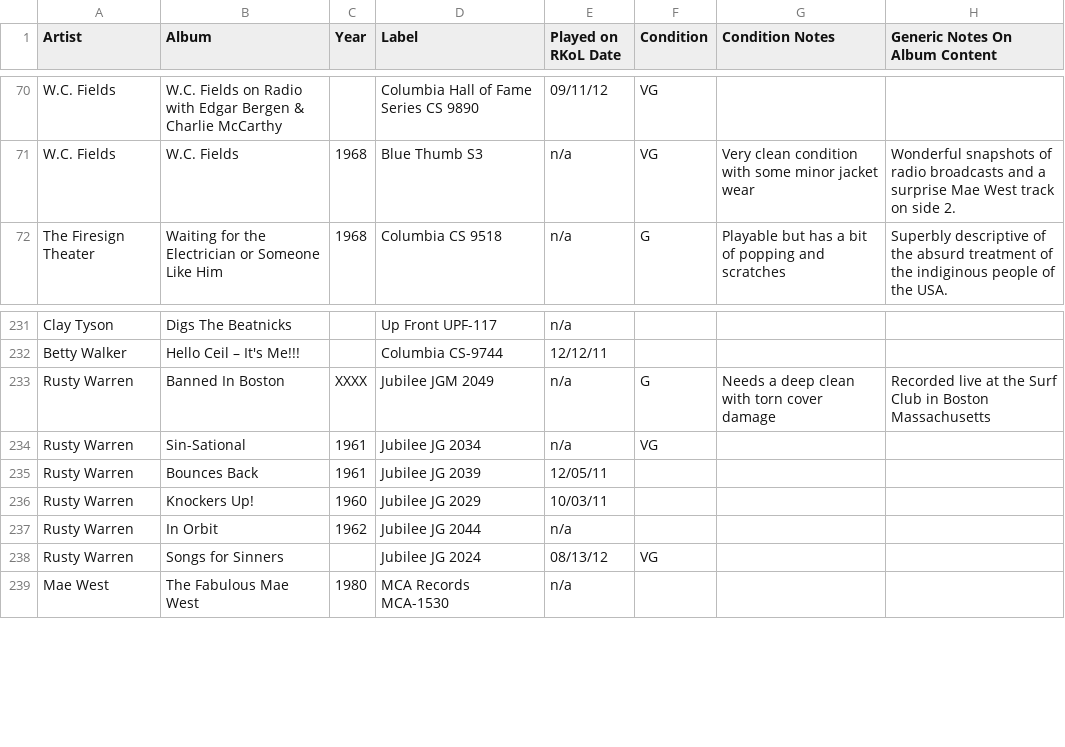
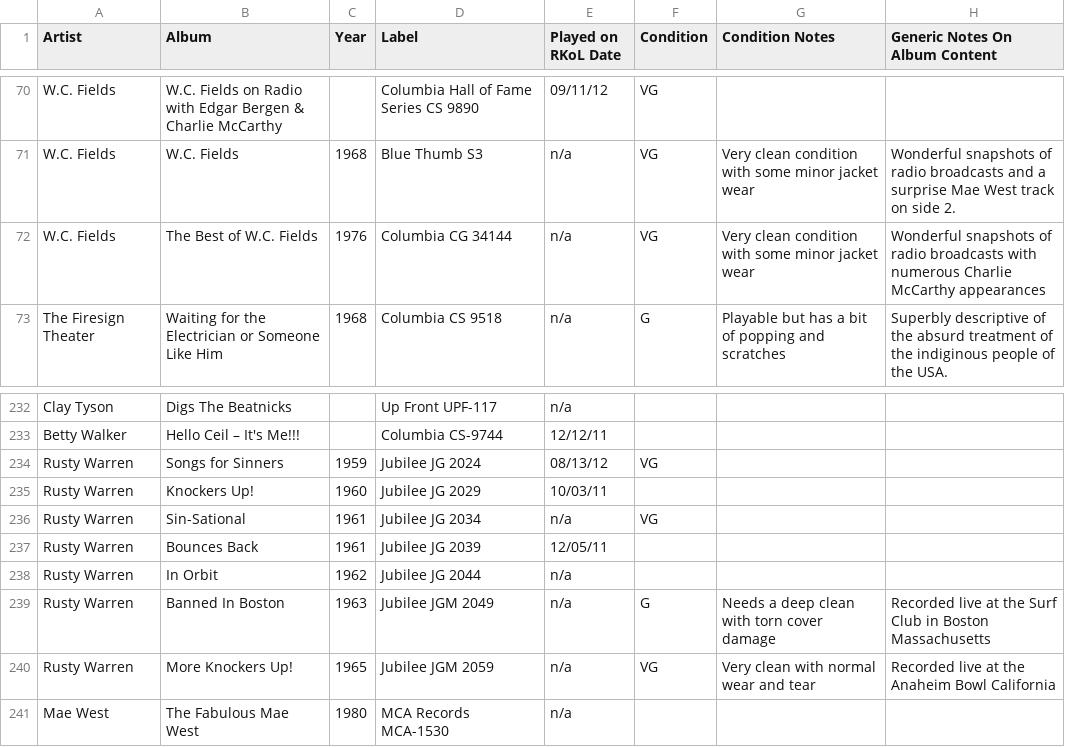
Before and after one commit to seanbruno/vinyl_inventory, a CSV file: comedy_and_standup.csv, drawn as a sheet; only a part is shown, gaps mark what is left out.

Commit message:
Update for some new Rusty LPs and a WC Fields compilation.  Remove a couple of misc albums as I've retired them to the booth.

```diff
--- a/comedy_and_standup.csv
+++ b/comedy_and_standup.csv
@@ -71,2 +71,3 @@ W.C. Fields,W.C. Fields on Radio with Edgar Bergen & Charlie McCarthy,,Columbia
 W.C. Fields,W.C. Fields,1968,Blue Thumb S3,n/a,VG,Very clean condition with some minor jacket wear,Wonderful snapshots of radio broadcasts and a surprise Mae West track on side 2.
+W.C. Fields,The Best of W.C. Fields,1976,Columbia CG 34144,n/a,VG,Very clean condition with some minor jacket wear,Wonderful snapshots of radio broadcasts with numerous Charlie McCarthy appearances
 The Firesign Theater,Waiting for the Electrician or Someone Like Him,1968,Columbia CS 9518,n/a,G,Playable but has a bit of popping and scratches,Superbly descriptive of the absurd treatment of the indiginous people of the USA.
@@ -232,8 +233,9 @@ Clay Tyson,Digs The Beatnicks,,Up Front UPF-117,n/a,,,
 Betty Walker,Hello Ceil – It's Me!!!,,Columbia CS-9744,12/12/11,,,
-Rusty Warren,Banned In Boston,XXXX,Jubilee JGM 2049,n/a,G,Needs a deep clean with torn cover damage,Recorded live at the Surf Club in Boston Massachusetts
+Rusty Warren,Songs for Sinners,1959,Jubilee JG 2024,08/13/12,VG,,
+Rusty Warren,Knockers Up!,1960,Jubilee JG 2029,10/03/11,,,
 Rusty Warren,Sin-Sational,1961,Jubilee JG 2034,n/a,VG,,
 Rusty Warren,Bounces Back,1961,Jubilee JG 2039,12/05/11,,,
-Rusty Warren,Knockers Up!,1960,Jubilee JG 2029,10/03/11,,,
 Rusty Warren,In Orbit,1962,Jubilee JG 2044,n/a,,,
-Rusty Warren,Songs for Sinners,,Jubilee JG 2024,08/13/12,VG,,
+Rusty Warren,Banned In Boston,1963,Jubilee JGM 2049,n/a,G,Needs a deep clean with torn cover damage,Recorded live at the Surf Club in Boston Massachusetts
+Rusty Warren,More Knockers Up!,1965,Jubilee JGM 2059,n/a,VG,Very clean with normal wear and tear,Recorded live at the Anaheim Bowl California
 Mae West,The Fabulous Mae West,1980,MCA Records MCA-1530,n/a,,,
```
Also changed, not shown: music_and_misc.csv.
